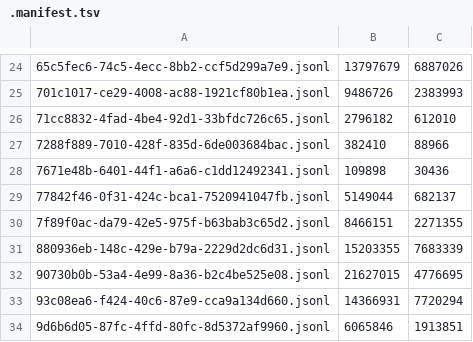
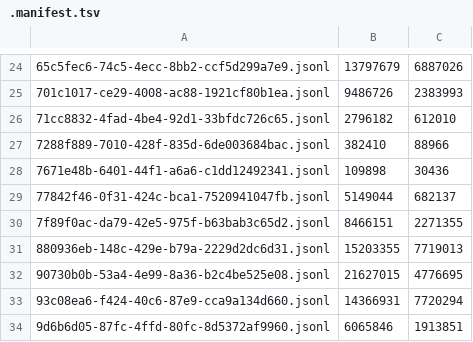
Before and after one commit to adhityablubridge/sessions, a TSV file: projects/CP/.manifest.tsv, drawn as a sheet; only a part is shown, gaps mark what is left out.

```diff
--- a/projects/CP/.manifest.tsv
+++ b/projects/CP/.manifest.tsv
@@ -30,3 +30,3 @@
 7f89f0ac-da79-42e5-975f-b63bab3c65d2.jsonl	8466151	2271355
-880936eb-148c-429e-b79a-2229d2dc6d31.jsonl	15203355	7683339
+880936eb-148c-429e-b79a-2229d2dc6d31.jsonl	15203355	7719013
 90730b0b-53a4-4e99-8a36-b2c4be525e08.jsonl	21627015	4776695
```
Also changed, not shown: 1 other file.
